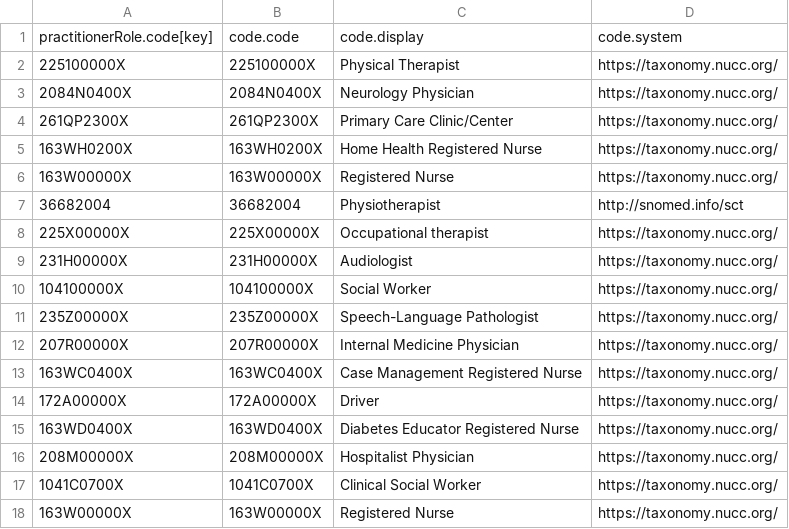
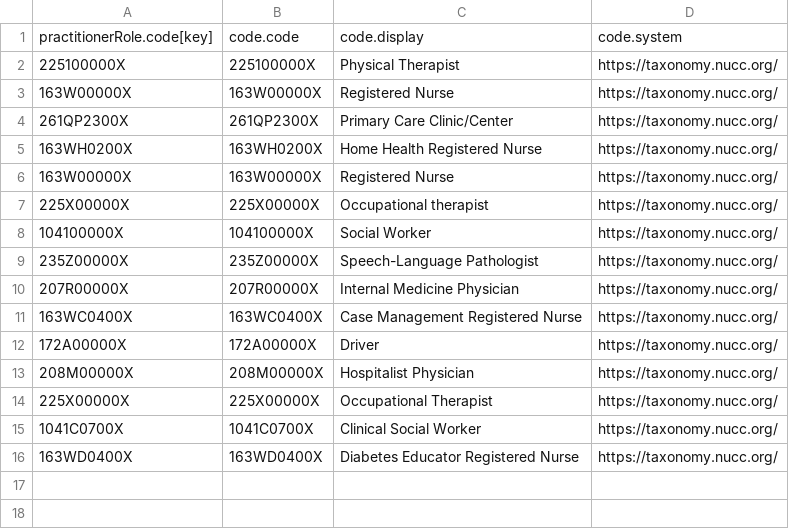
Before and after one commit to paciowg/CSV-to-FSH-app, a CSV file: input/PractitionerRole.code.csv, drawn as a sheet.

Commit message:
sample data processing csv - fsh

```diff
--- a/input/PractitionerRole.code.csv
+++ b/input/PractitionerRole.code.csv
@@ -2,3 +2,3 @@ practitionerRole.code[key],code.code,code.display,code.system
 225100000X,225100000X,Physical Therapist,https://taxonomy.nucc.org/
-2084N0400X,2084N0400X,Neurology Physician,https://taxonomy.nucc.org/
+163W00000X,163W00000X,Registered Nurse,https://taxonomy.nucc.org/
 261QP2300X,261QP2300X,Primary Care Clinic/Center,https://taxonomy.nucc.org/
@@ -6,5 +6,3 @@ practitionerRole.code[key],code.code,code.display,code.system
 163W00000X,163W00000X,Registered Nurse,https://taxonomy.nucc.org/
-36682004,36682004,Physiotherapist,http://snomed.info/sct
 225X00000X,225X00000X,Occupational therapist,https://taxonomy.nucc.org/
-231H00000X,231H00000X,Audiologist,https://taxonomy.nucc.org/
 104100000X,104100000X,Social Worker,https://taxonomy.nucc.org/
@@ -14,5 +12,5 @@ practitionerRole.code[key],code.code,code.display,code.system
 172A00000X,172A00000X,Driver,https://taxonomy.nucc.org/
+208M00000X,208M00000X,Hospitalist Physician,https://taxonomy.nucc.org/
+225X00000X,225X00000X,Occupational Therapist,https://taxonomy.nucc.org/
+1041C0700X,1041C0700X,Clinical Social Worker,https://taxonomy.nucc.org/
 163WD0400X,163WD0400X,Diabetes Educator Registered Nurse,https://taxonomy.nucc.org/
-208M00000X,208M00000X,Hospitalist Physician,https://taxonomy.nucc.org/
-1041C0700X,1041C0700X,Clinical Social Worker,https://taxonomy.nucc.org/
-163W00000X,163W00000X,Registered Nurse,https://taxonomy.nucc.org/
```
Also changed, not shown: input/Patient.contact.csv, 29 other files.
